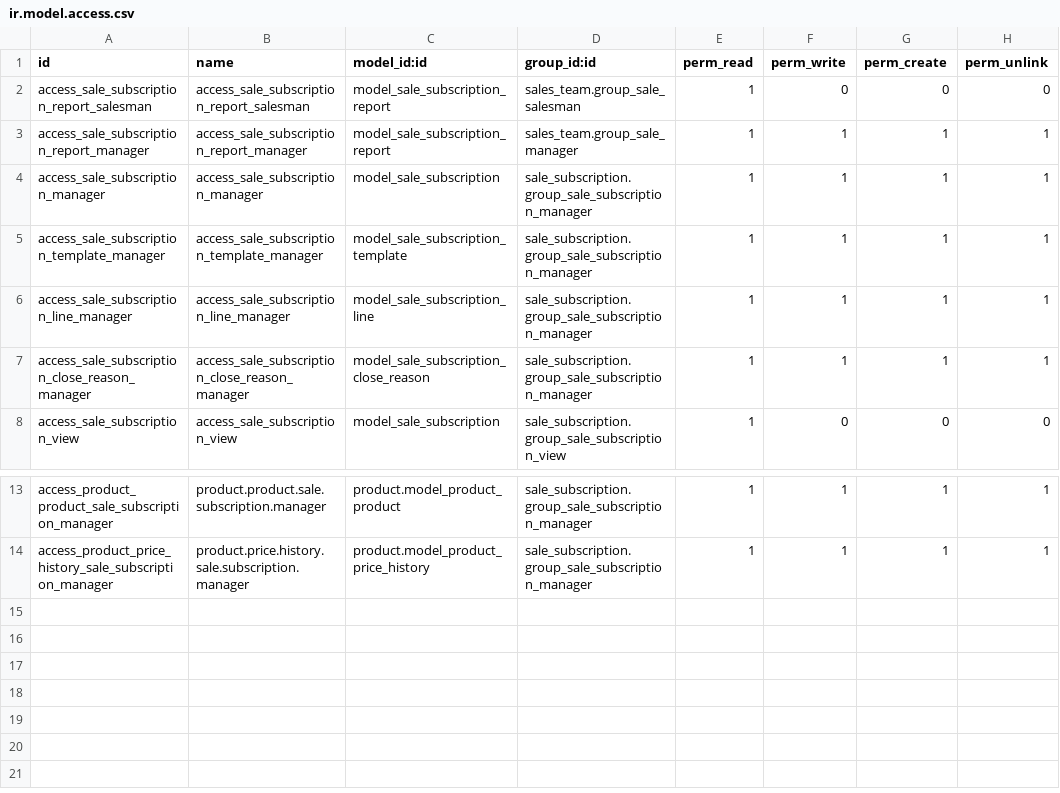
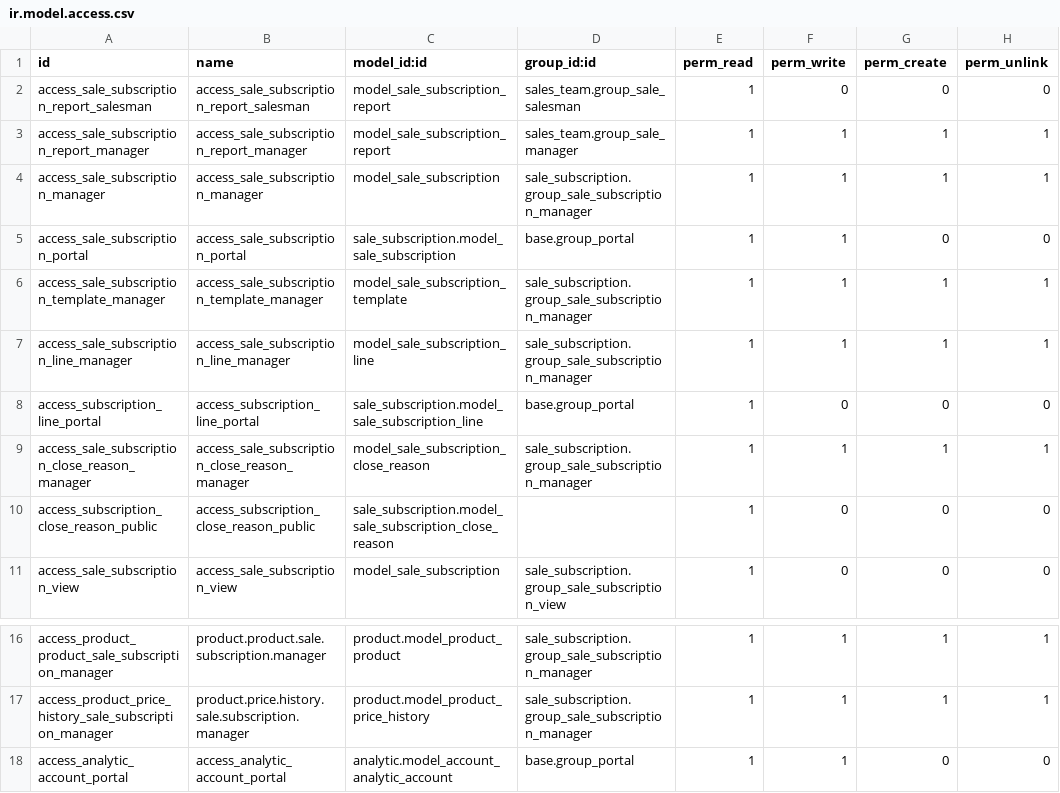
Before and after one commit to bits-amitrathod/enterprise, a CSV file: sale_subscription/security/ir.model.access.csv, drawn as a sheet; only a part is shown, gaps mark what is left out; the diff names each change by its address in the sheet, - before the commit and + after, or states it on an @@ line.

Commit message:
[MOV] (website/sale)_subscription: move customer portal

```diff
--- a/sale_subscription/security/ir.model.access.csv
+++ b/sale_subscription/security/ir.model.access.csv
+row 5: access_sale_subscription_portal | access_sale_subscription_portal | sale_subscription.model_sale_subscription | base.group_portal | 1 | 1 | 0 | 0
+row 8: access_subscription_line_portal | access_subscription_line_portal | sale_subscription.model_sale_subscription_line | base.group_portal | 1 | 0 | 0 | 0
+row 10: access_subscription_close_reason_public | access_subscription_close_reason_public | sale_subscription.model_sale_subscription_close_reason |  | 1 | 0 | 0 | 0
+row 18: access_analytic_account_portal | access_analytic_account_portal | analytic.model_account_analytic_account | base.group_portal | 1 | 1 | 0 | 0
```
Also changed, not shown: 18 other files.
